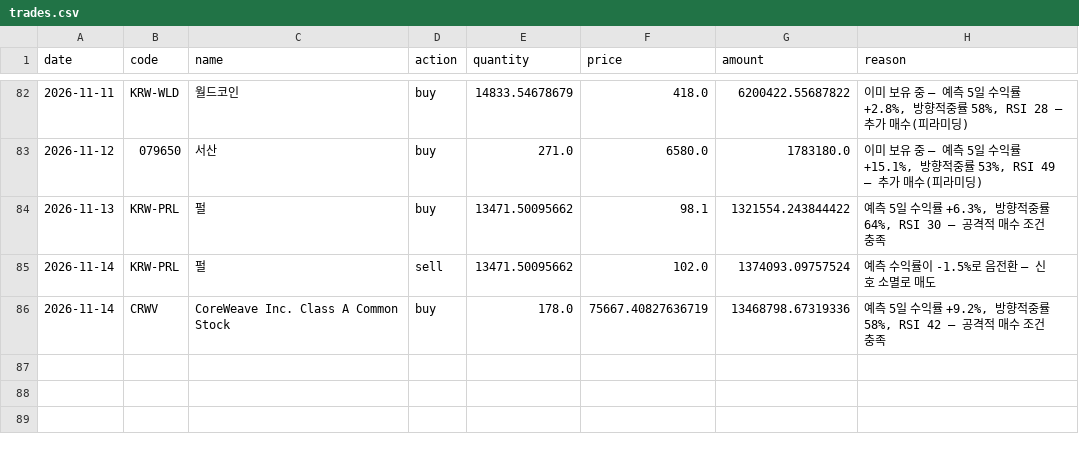
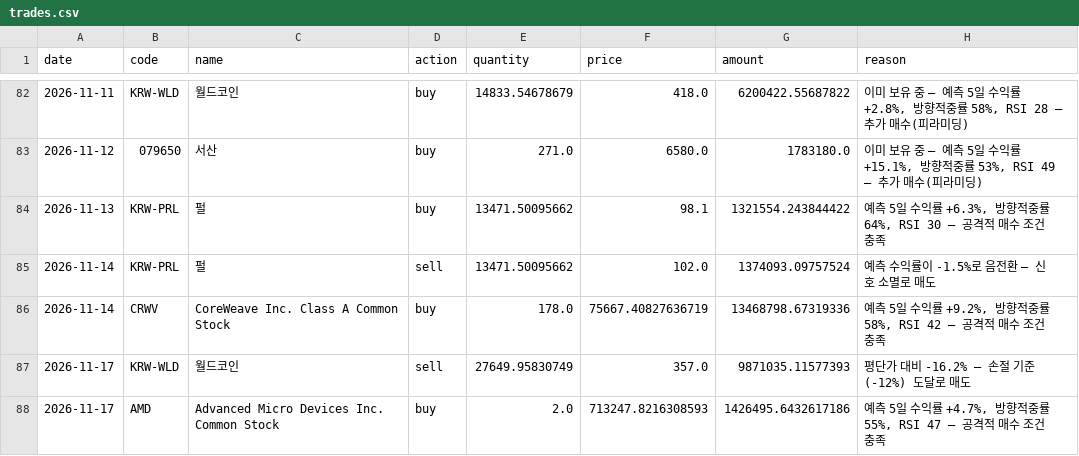
Before and after one commit to ferrousCM/stock, a CSV file: data/portfolio/aggressive/trades.csv, drawn as a sheet; only a part is shown, gaps mark what is left out; the diff names each change by its address in the sheet, - before the commit and + after, or states it on an @@ line.

```diff
--- a/data/portfolio/aggressive/trades.csv
+++ b/data/portfolio/aggressive/trades.csv
+row 87: 2026-11-17 | KRW-WLD | 월드코인 | sell | 27649.95830749 | 357.0 | 9871035.11577393 | 평단가 대비 -16.2% — 손절 기준(-12%) 도달로 매도
+row 88: 2026-11-17 | AMD | Advanced Micro Devices Inc. Common Stock | buy | 2.0 | 713247.8216308593 | 1426495.6432617186 | 예측 5일 수익률 +4.7%, 방향적중률 55%, RSI 47 — 공격적 매수 조건 충족
```
Also changed, not shown: data/portfolio/aggressive/equity_history.csv, data/portfolio/equity_history.csv, 17 other files.
